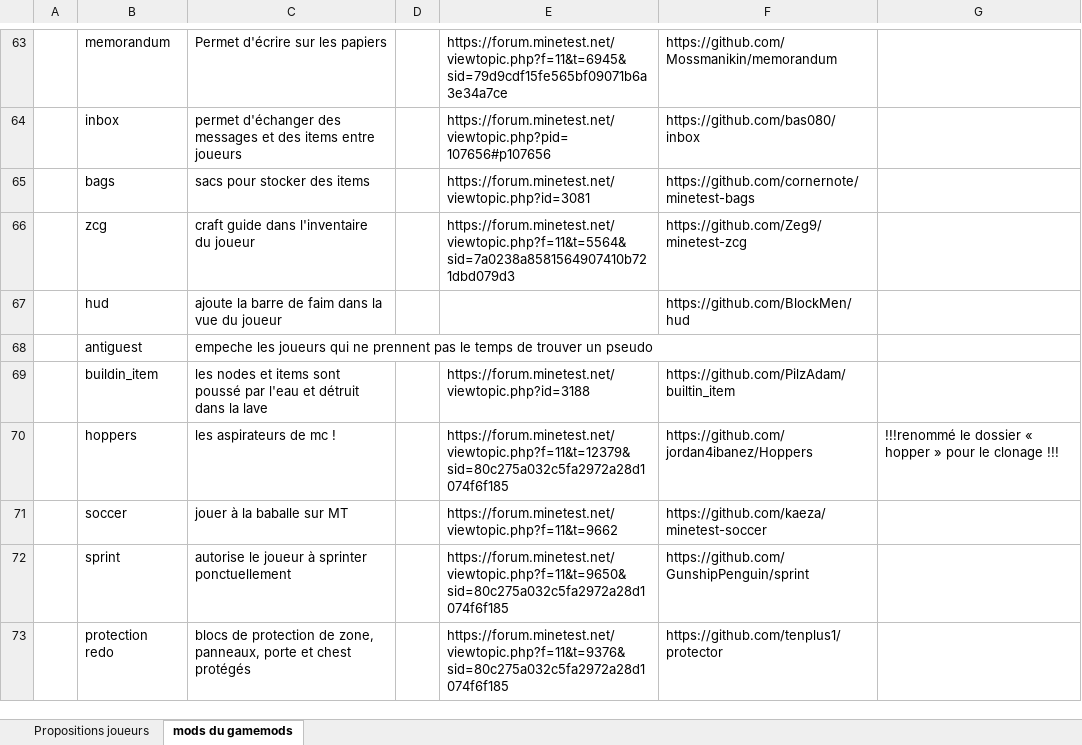
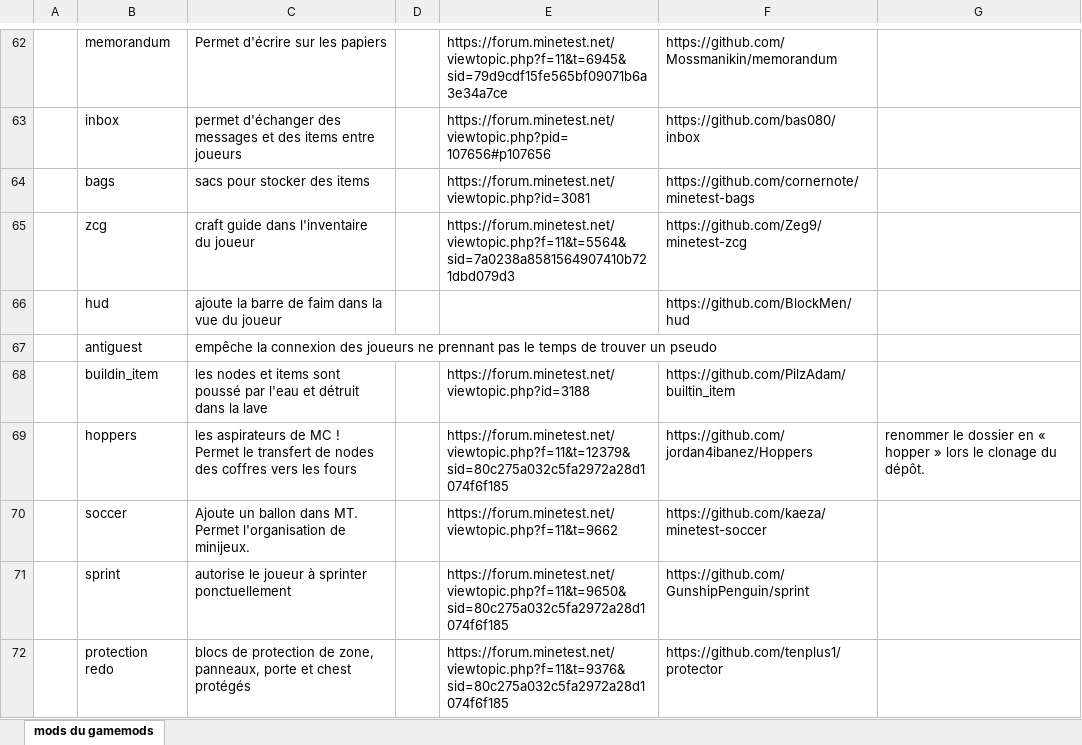
Before and after one commit to turbogus/steinheim2.0, an Excel workbook: steinheim 2.0 tableau des mods.xlsx, sheet mods du gamemods, drawn as a sheet; only a part is shown, gaps mark what is left out; values as stored, in another font and other column widths than the file's, no cell formats; addresses are those after the commit; the diff covers the shown part only; the diff names each change by its address in the sheet, - before the commit and + after, or states it on an @@ line.

```diff
--- a/steinheim 2.0 tableau des mods.xlsx (sheet mods du gamemods)
+++ b/steinheim 2.0 tableau des mods.xlsx (sheet mods du gamemods)
-sheet tab: Propositions joueurs
-C67: empeche les joueurs qui ne prennent pas le…
+C67: empêche la connexion des joueurs ne prennant pas le…
-C69: …aspirateurs de mc !
+C69: …aspirateurs de MC ! Permet le transfert de nodes des coffres vers les fours
-G69: !!!renommé le dossier « hopper » pour le clonage !!!
+G69: renommer le dossier en « hopper » lors le clonage du dépôt.
-C70: jouer à la baballe sur MT
+C70: Ajoute un ballon dans MT. Permet l'organisation de minijeux.
```
Also changed, not shown: 6 removed rows, 31 edited cells and merged cells elsewhere in this sheet, cell formats, 1 other file.
